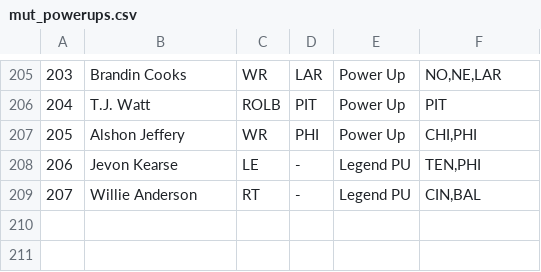
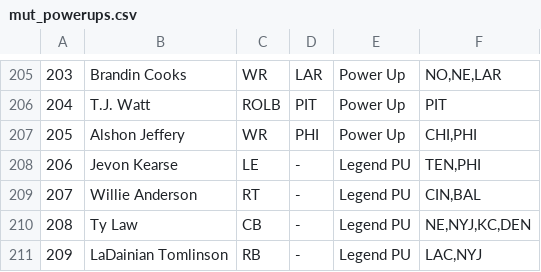
Before and after one commit to WJMatthew/MUT19, a CSV file: notebooks/mut_powerups.csv, drawn as a sheet; only a part is shown, gaps mark what is left out; the diff names each change by its address in the sheet, - before the commit and + after, or states it on an @@ line.

```diff
--- a/notebooks/mut_powerups.csv
+++ b/notebooks/mut_powerups.csv
+row 210: 208 | Ty Law | CB | - | Legend PU | NE,NYJ,KC,DEN
+row 211: 209 | LaDainian Tomlinson | RB | - | Legend PU | LAC,NYJ
```
Also changed, not shown: 2 other files.
